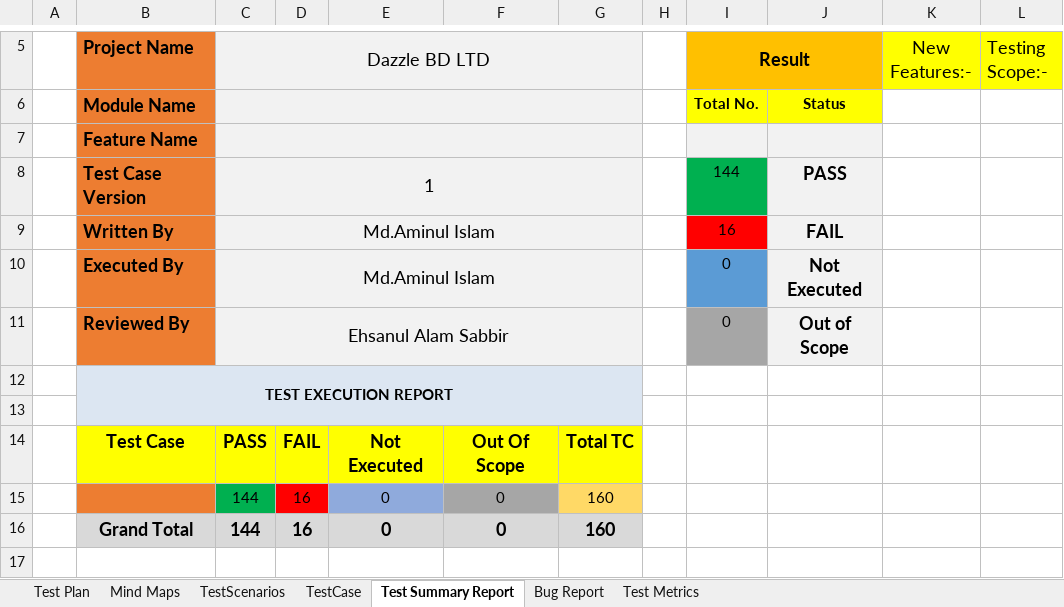
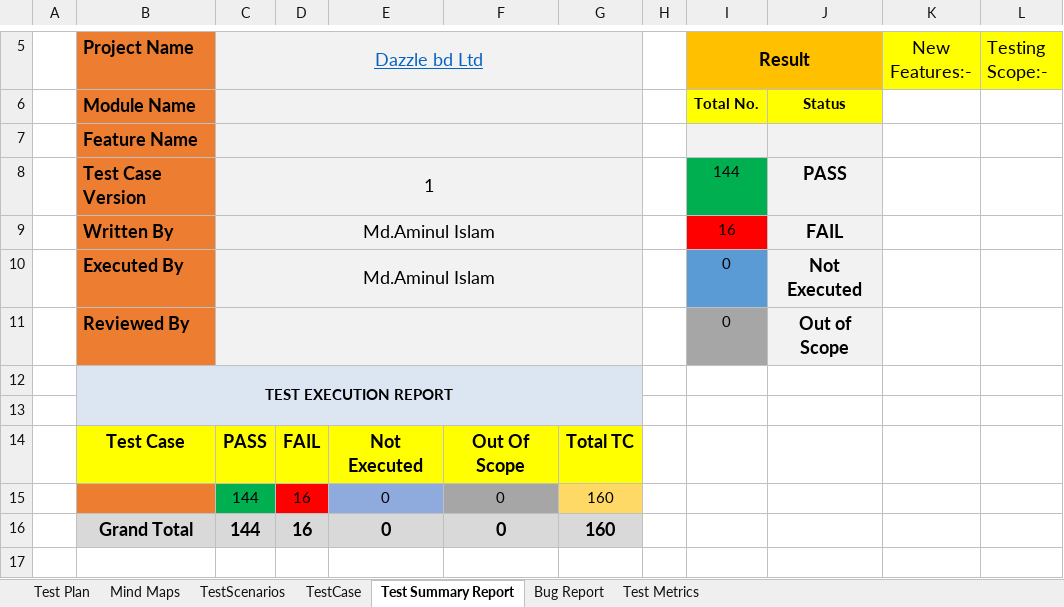
Before and after one commit to aminulislamtutul/Manual_Testing_E_Commerce_Website, an Excel workbook: Test Case (Excel File)/Test Case (Dazzle).xlsx, sheet Test Summary Report, drawn as a sheet; only a part is shown, gaps mark what is left out; values as stored, in another font and other column widths than the file's, no borders; charts and pictures not drawn; the diff names each change by its address in the sheet, - before the commit and + after, or states it on an @@ line.

```diff
--- a/Test Case (Excel File)/Test Case (Dazzle).xlsx (sheet Test Summary Report)
+++ b/Test Case (Excel File)/Test Case (Dazzle).xlsx (sheet Test Summary Report)
-C5: Dazzle BD LTD
+C5: Dazzle bd Ltd
@@ C5 underline: off → on, text colour: black → #0563C1 @@
-C11 (Dazzle bd Ltd): Ehsanul Alam Sabbir
+C11 (Dazzle bd Ltd): (empty)
```
Also changed, not shown: sheet TestCase, sheet TestScenarios, 3 other files.
